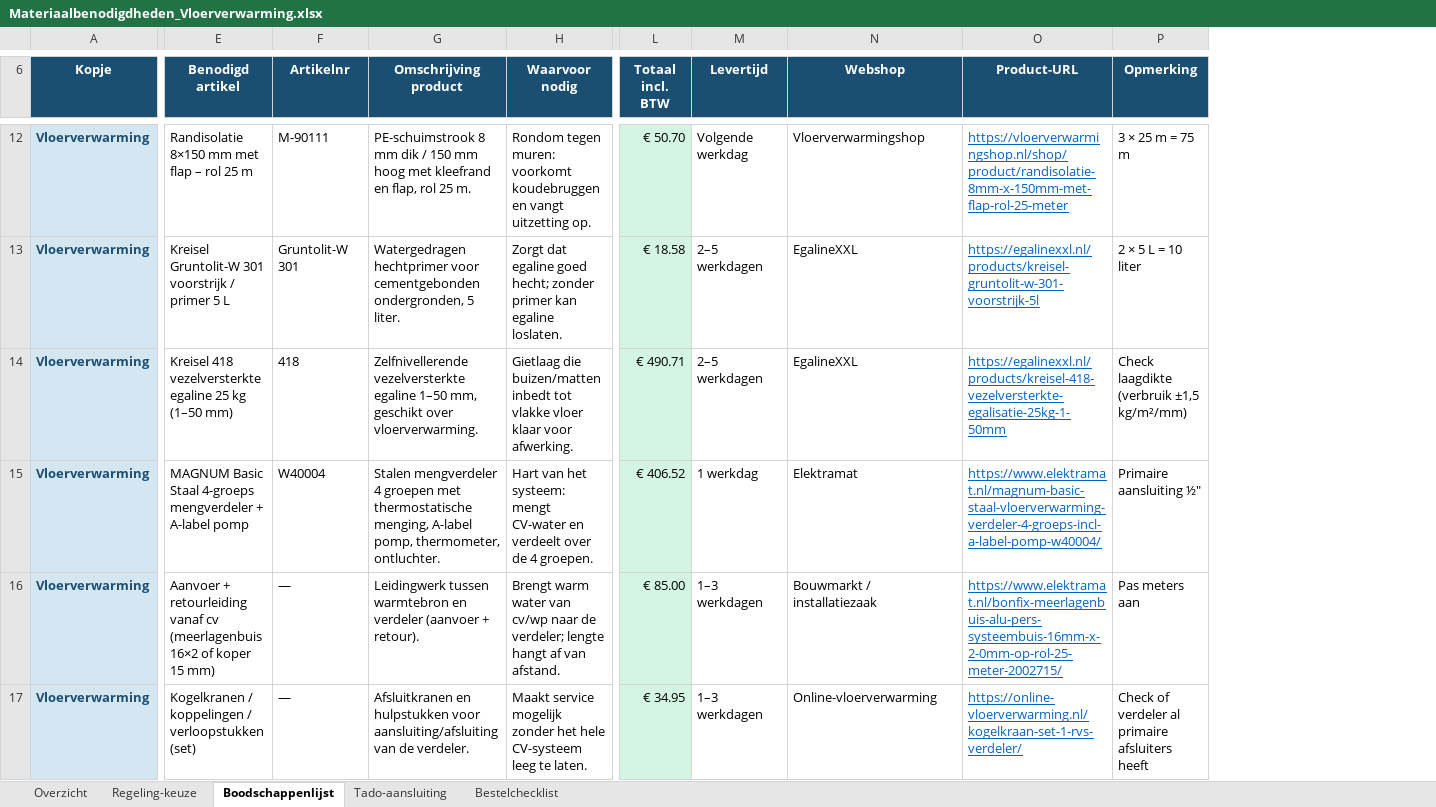
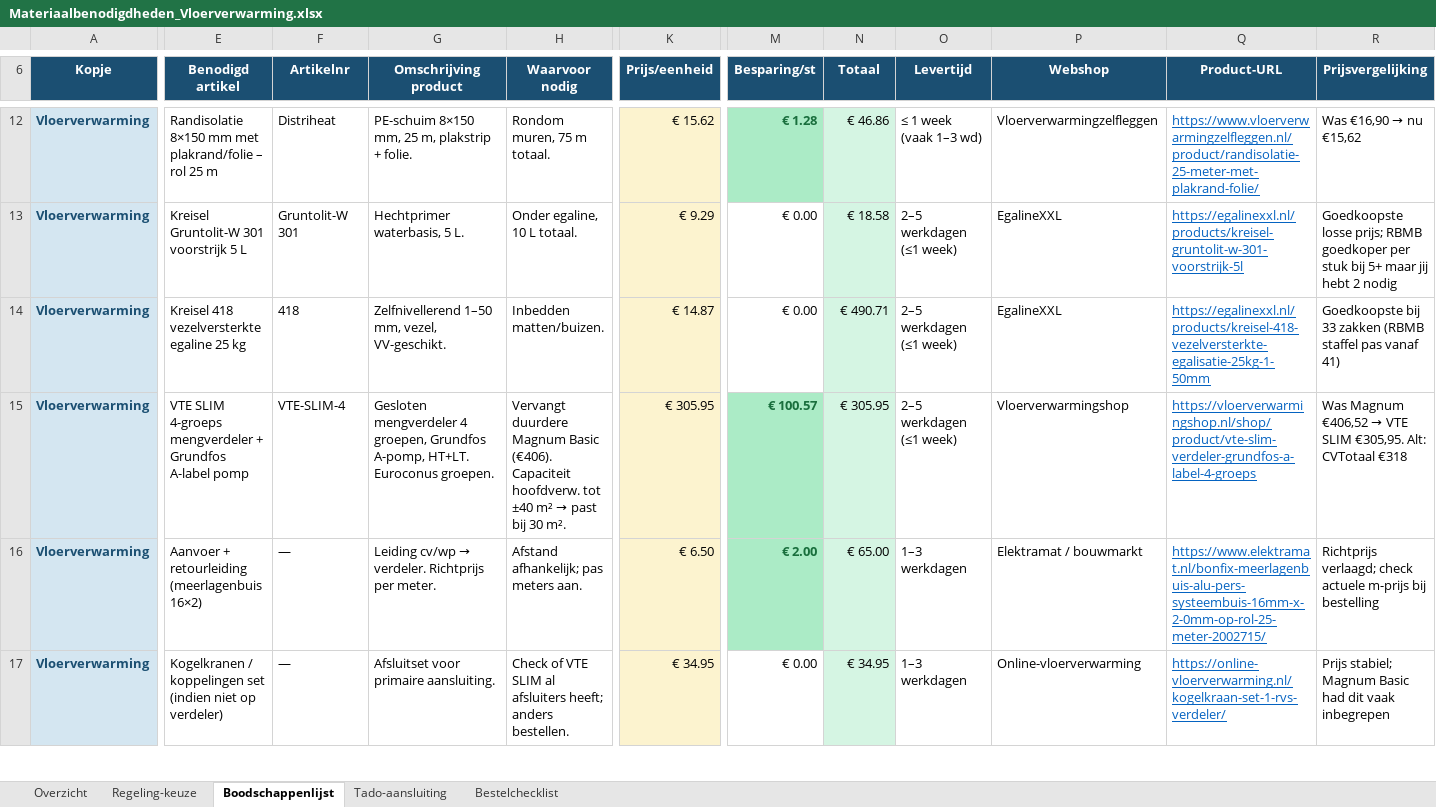
Before and after one commit to bmverhagen/test, an Excel workbook: Materiaalbenodigdheden_Vloerverwarming.xlsx, sheet Boodschappenlijst, drawn as a sheet; only a part is shown, gaps mark what is left out; values as stored, in another font and other column widths than the file's, no borders; removed rows and columns are numbered as before the commit, all else as after; the diff covers the shown part only; the diff names each change by its address in the sheet, - before the commit and + after, or states it on an @@ line.

```diff
--- a/Materiaalbenodigdheden_Vloerverwarming.xlsx (sheet Boodschappenlijst)
+++ b/Materiaalbenodigdheden_Vloerverwarming.xlsx (sheet Boodschappenlijst)
+column K (Prijs/eenheid), rows 12-17: € 15.62 | € 9.29 | € 14.87 | € 305.95 | € 6.50 | € 34.95
+column M (Besparing/st), rows 12-17: € 1.28 | € 0.00 | € 0.00 | € 100.57 | € 2.00 | € 0.00
-column P (Opmerking), rows 12-17: 3 × 25 m = 75 m | 2 × 5 L = 10 liter | Check laagdikte (verbruik ±1,5 kg/m²/mm) | Primaire aansluiting ½″ | Pas meters aan | Check of verdeler al primaire afsluiters heeft
+column R (Prijsvergelijking), rows 12-17: Was €16,90 → nu €15,62 | Goedkoopste losse prijs; RBMB goedkoper per stuk bij 5+ maar jij hebt 2 nodig | Goedkoopste bij 33 zakken (RBMB staffel pas vanaf 41) | Was Magnum €406,52 → VTE SLIM €305,95. Alt: CVTotaal €318 | Richtprijs verlaagd; check actuele m-prijs bij bestelling | Prijs stabiel; Magnum Basic had dit vaak inbegrepen
-N6: Totaal incl. BTW
+N6: Totaal
-E12 (Benodigd artikel): …mm met flap – rol…
+E12 (Benodigd artikel): …mm met plakrand/folie – rol…
-F12 (Artikelnr): M-90111
+F12 (Artikelnr): Distriheat
-G12 (Omschrijving product): PE-schuimstrook 8 mm dik / 150 mm hoog met kleefrand en flap, rol 25 m.
+G12 (Omschrijving product): PE-schuim 8×150 mm, 25 m, plakstrip + folie.
-H12 (Waarvoor nodig): Rondom tegen muren: voorkomt koudebruggen en vangt uitzetting op.
+H12 (Waarvoor nodig): Rondom muren, 75 m totaal.
-N12 (Totaal): € 50.70
+N12 (Totaal): € 46.86
-O12 (Levertijd): Volgende werkdag
+O12 (Levertijd): ≤ 1 week (vaak 1–3 wd)
-P12 (Webshop): Vloerverwarmingshop
+P12 (Webshop): Vloerverwarmingzelfleggen
-Q12 (Product-URL): https://vloerverwarmingshop.nl/shop/product/randisolatie-8mm-x-150mm-met-flap-rol-25-meter
+Q12 (Product-URL): https://www.vloerverwarmingzelfleggen.nl/product/randisolatie-25-meter-met-plakrand-folie/
-E13 (Benodigd artikel): Kreisel Gruntolit-W 301 voorstrijk / primer 5 L
+E13 (Benodigd artikel): Kreisel Gruntolit-W 301 voorstrijk 5 L
-G13 (Omschrijving product): Watergedragen hechtprimer voor cementgebonden ondergronden, 5 liter.
+G13 (Omschrijving product): Hechtprimer waterbasis, 5 L.
-H13 (Waarvoor nodig): Zorgt dat egaline goed hecht; zonder primer kan egaline loslaten.
+H13 (Waarvoor nodig): Onder egaline, 10 L totaal.
-O13:O14 (Levertijd): 2–5 werkdagen
+O13:O14 (Levertijd): 2–5 werkdagen (≤1 week)
-E14 (Benodigd artikel): …25 kg (1–50 mm)
+E14 (Benodigd artikel): …25 kg
-G14 (Omschrijving product): Zelfnivellerende vezelversterkte egaline 1–50 mm, geschikt over vloerverwarming.
+G14 (Omschrijving product): Zelfnivellerend 1–50 mm, vezel, VV-geschikt.
-H14 (Waarvoor nodig): Gietlaag die buizen/matten inbedt tot vlakke vloer klaar voor afwerking.
+H14 (Waarvoor nodig): Inbedden matten/buizen.
-E15 (Benodigd artikel): MAGNUM Basic Staal 4-groeps mengverdeler + A-label pomp
+E15 (Benodigd artikel): VTE SLIM 4-groeps mengverdeler + Grundfos A-label pomp
-F15 (Artikelnr): W40004
+F15 (Artikelnr): VTE-SLIM-4
-G15 (Omschrijving product): Stalen mengverdeler 4 groepen met thermostatische menging, A-label pomp, thermometer, ontluchter.
+G15 (Omschrijving product): Gesloten mengverdeler 4 groepen, Grundfos A-pomp, HT+LT. Euroconus groepen.
@@ H15 (Waarvoor nodig): Hart van het systeem: mengt CV-water en verdeelt over de 4 groepen. → Vervangt duurdere Magnum Basic (€406). Capaciteit hoofdverw. tot ±40 m² → past bij 30 m². @@
-N15 (Totaal): € 406.52
+N15 (Totaal): € 305.95
-O15 (Levertijd): 1 werkdag
+O15 (Levertijd): 2–5 werkdagen (≤1 week)
-P15 (Webshop): Elektramat
+P15 (Webshop): Vloerverwarmingshop
-Q15 (Product-URL): https://www.elektramat.nl/magnum-basic-staal-vloerverwarming-verdeler-4-groeps-incl-a-label-pomp-w40004/
+Q15 (Product-URL): https://vloerverwarmingshop.nl/shop/product/vte-slim-verdeler-grundfos-a-label-4-groeps
-E16 (Benodigd artikel): …+ retourleiding vanaf cv (meerlagenbuis 16×2 of koper 15 mm)
+E16 (Benodigd artikel): …+ retourleiding (meerlagenbuis 16×2)
@@ G16 (Omschrijving product): Leidingwerk tussen warmtebron en verdeler (aanvoer + retour). → Leiding cv/wp → verdeler. Richtprijs per meter. @@
-H16 (Waarvoor nodig): Brengt warm water van cv/wp naar de verdeler; lengte hangt af van afstand.
+H16 (Waarvoor nodig): Afstand afhankelijk; pas meters aan.
-N16 (Totaal): € 85.00
+N16 (Totaal): € 65.00
-P16 (Webshop): Bouwmarkt / installatiezaak
+P16 (Webshop): Elektramat / bouwmarkt
-E17 (Benodigd artikel): …/ koppelingen / verloopstukken (set)
+E17 (Benodigd artikel): …/ koppelingen set (indien niet op verdeler)
-G17 (Omschrijving product): Afsluitkranen en hulpstukken voor aansluiting/afsluiting van de verdeler.
+G17 (Omschrijving product): Afsluitset voor primaire aansluiting.
-H17 (Waarvoor nodig): Maakt service mogelijk zonder het hele CV-systeem leeg te laten.
+H17 (Waarvoor nodig): Check of VTE SLIM al afsluiters heeft; anders bestellen.
```
Also changed, not shown: 2 added rows, 4 removed rows, 70 edited cells, cell formats and merged cells elsewhere in this sheet, sheet Regeling-keuze, sheet Bestelchecklist, sheet Overzicht, sheet Tado-aansluiting.
